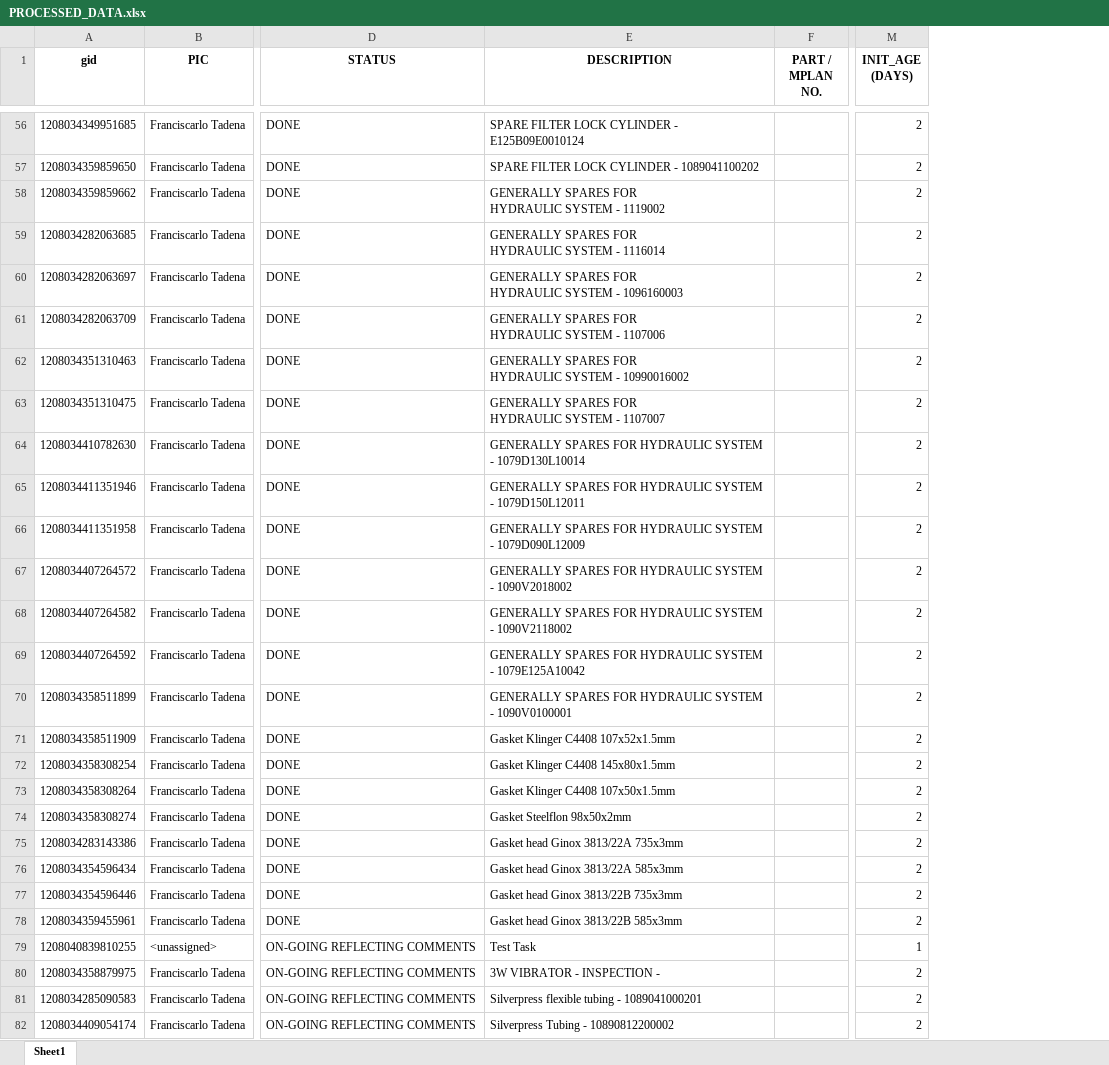
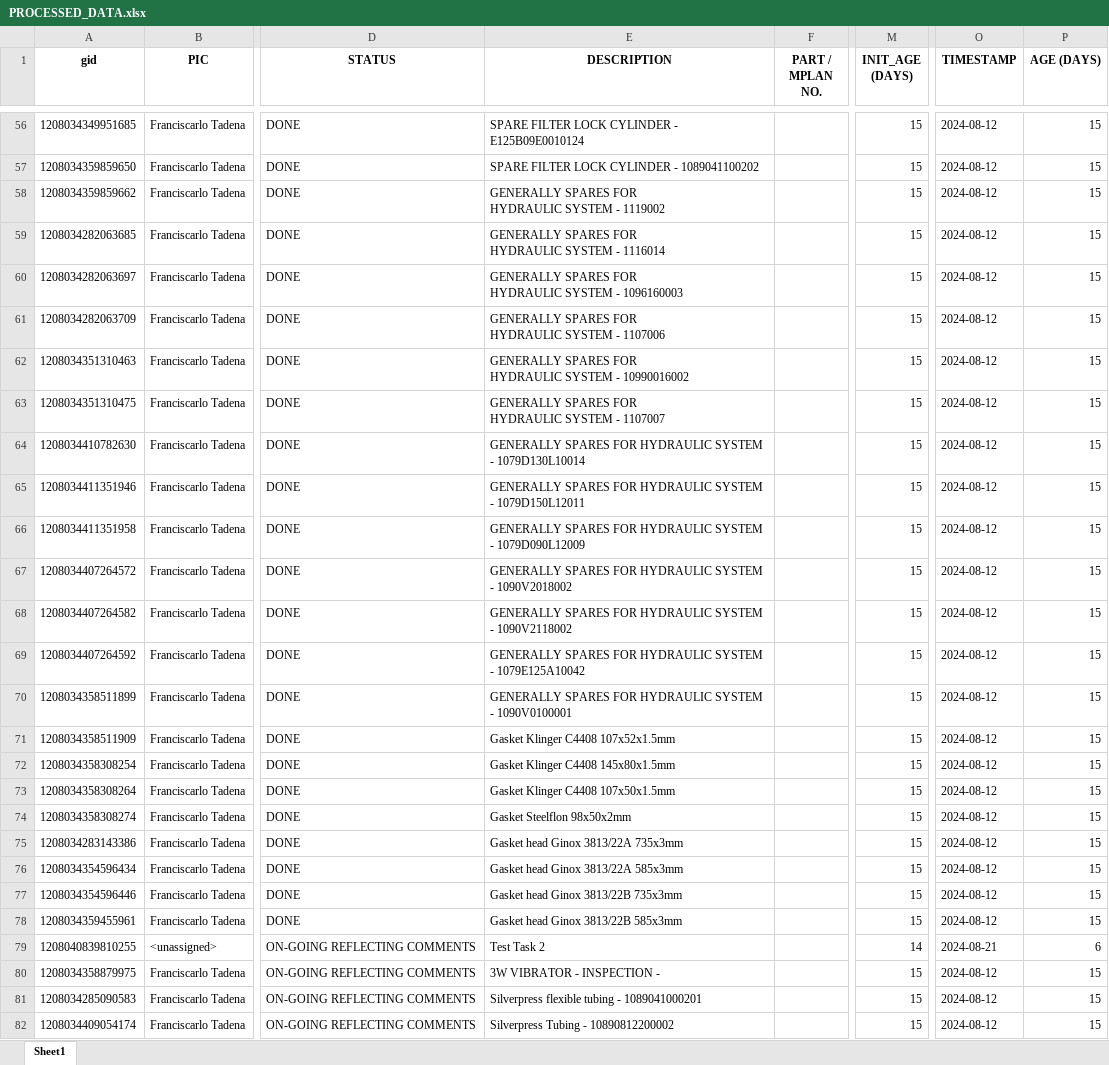
Before and after one commit to fctadena/tbmc-data-management, an Excel workbook: enrollment1/PROCESSED_DATA.xlsx, sheet Sheet1, drawn as a sheet; only a part is shown, gaps mark what is left out; values as stored, in another font and other column widths than the file's, no borders; the diff covers the shown part only; the diff names each change by its address in the sheet, - before the commit and + after, or states it on an @@ line.

Commit message:
Configured db params to test azure db

```diff
--- a/enrollment1/PROCESSED_DATA.xlsx (sheet Sheet1)
+++ b/enrollment1/PROCESSED_DATA.xlsx (sheet Sheet1)
+column O (TIMESTAMP), rows 56-82: 2024-08-12 | 2024-08-12 | 2024-08-12 | 2024-08-12 | 2024-08-12 | 2024-08-12 | 2024-08-12 | 2024-08-12 | 2024-08-12 | 2024-08-12 | 2024-08-12 | 2024-08-12 | 2024-08-12 | 2024-08-12 | 2024-08-12 | 2024-08-12 | 2024-08-12 | 2024-08-12 | 2024-08-12 | 2024-08-12 | 2024-08-12 | 2024-08-12 | 2024-08-12 | 2024-08-21 | 2024-08-12 | 2024-08-12 | 2024-08-12
+column P (AGE (DAYS)), rows 56-82: 15 | 15 | 15 | 15 | 15 | 15 | 15 | 15 | 15 | 15 | 15 | 15 | 15 | 15 | 15 | 15 | 15 | 15 | 15 | 15 | 15 | 15 | 15 | 6 | 15 | 15 | 15
-M56:M78 (INIT_AGE (DAYS)): 2
+M56:M78 (INIT_AGE (DAYS)): 15
-E79 (DESCRIPTION): Test Task
+E79 (DESCRIPTION): Test Task 2
-M79 (INIT_AGE (DAYS)): 1
+M79 (INIT_AGE (DAYS)): 14
-M80:M82 (INIT_AGE (DAYS)): 2
+M80:M82 (INIT_AGE (DAYS)): 15
```
Also changed, not shown: 10 added rows, 11 removed rows and 221 edited cells elsewhere in this sheet, 2 other files.
